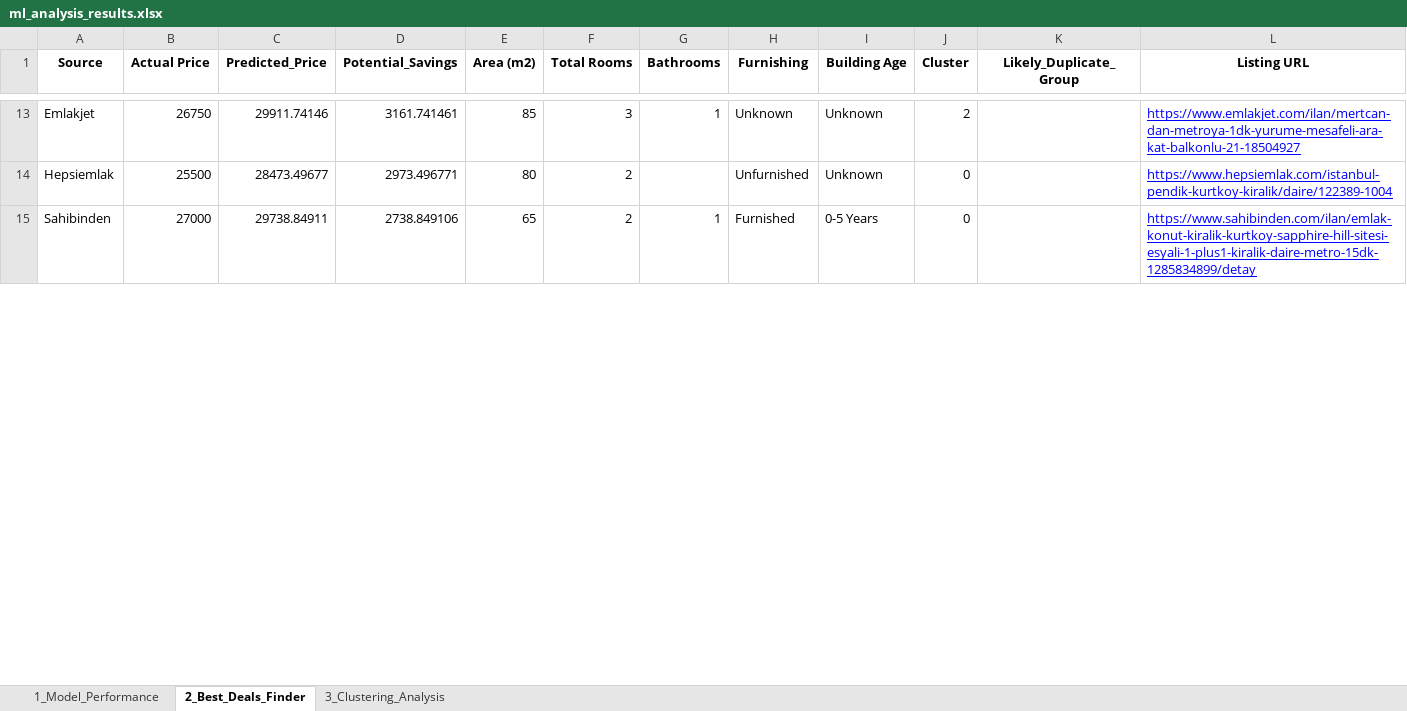
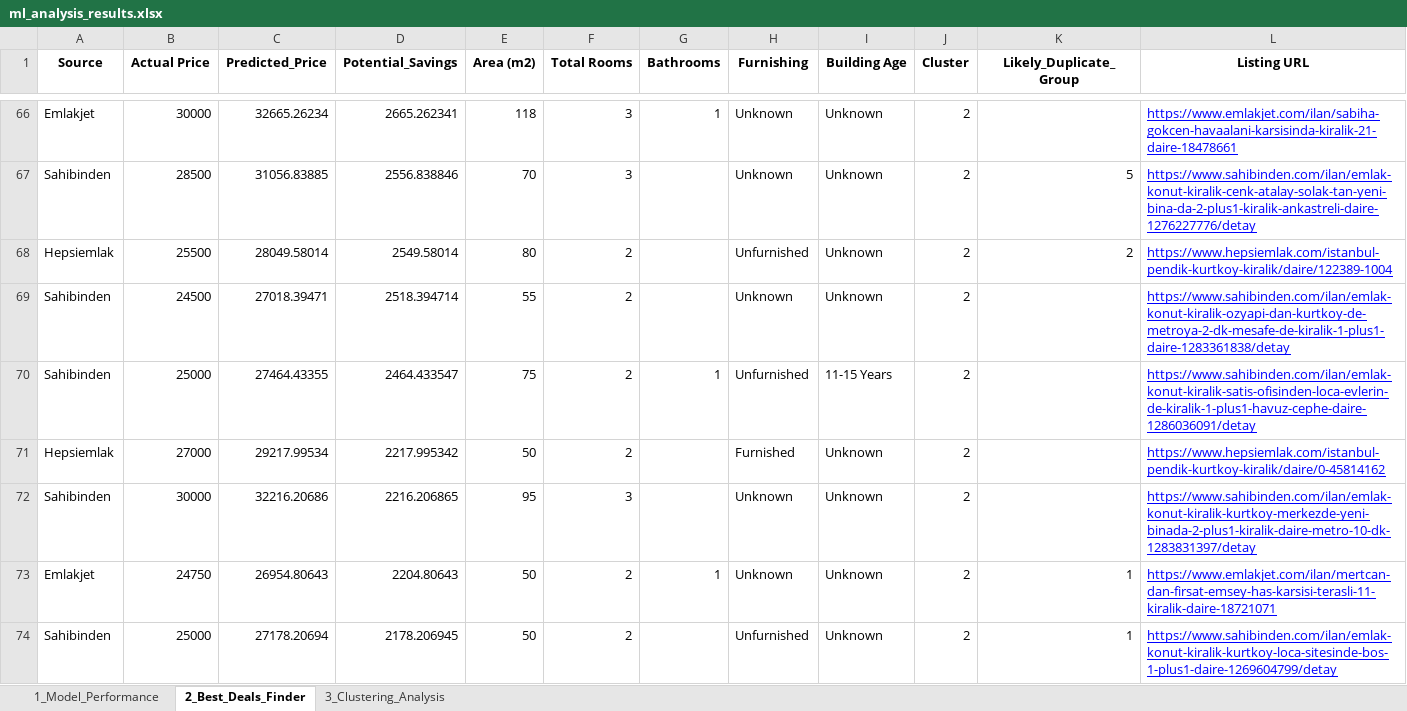
Before and after one commit to keremalci/KEREM-ALCI-DSA-210-PROJECT, an Excel workbook: data/outputs/ml_analysis_results.xlsx, sheet 2_Best_Deals_Finder, drawn as a sheet; only a part is shown, gaps mark what is left out; values as stored, in another font and other column widths than the file's, no borders; addresses are those after the commit; the diff covers the shown part only; the diff names each change by its address in the sheet, - before the commit and + after, or states it on an @@ line.

Commit message:
Expand dataset with unused raw batches, fix outlier/duplicate handling

```diff
--- a/data/outputs/ml_analysis_results.xlsx (sheet 2_Best_Deals_Finder)
+++ b/data/outputs/ml_analysis_results.xlsx (sheet 2_Best_Deals_Finder)
-B66 (Actual Price): 26750
+B66 (Actual Price): 30000
-C66 (Predicted_Price): 29911.74146
+C66 (Predicted_Price): 32665.26234
-D66 (Potential_Savings): 3161.741461
+D66 (Potential_Savings): 2665.262341
-E66 (Area (m2)): 85
+E66 (Area (m2)): 118
-L66 (Listing URL): https://www.emlakjet.com/ilan/mertcan-dan-metroya-1dk-yurume-mesafeli-ara-kat-balkonlu-21-18504927
+L66 (Listing URL): https://www.emlakjet.com/ilan/sabiha-gokcen-havaalani-karsisinda-kiralik-21-daire-18478661
+row 67: Sahibinden | 28500 | 31056.83885 | 2556.838846 | 70 | 3 |  | Unknown | Unknown | 2 | 5 | https://www.sahibinden.com/ilan/emlak-konut-kiralik-cenk-atalay-solak-tan-yeni-bina-da-2-plus1-kiralik-ankastreli-daire-1276227776/detay
-C68 (Predicted_Price): 28473.49677
+C68 (Predicted_Price): 28049.58014
-D68 (Potential_Savings): 2973.496771
+D68 (Potential_Savings): 2549.58014
-J68 (Cluster): 0
+J68 (Cluster): 2
-K68 (Likely_Duplicate_Group): (empty)
+K68 (Likely_Duplicate_Group): 2
+row 69: Sahibinden | 24500 | 27018.39471 | 2518.394714 | 55 | 2 |  | Unknown | Unknown | 2 |  | https://www.sahibinden.com/ilan/emlak-konut-kiralik-ozyapi-dan-kurtkoy-de-metroya-2-dk-mesafe-de-kiralik-1-plus1-daire-1283361838/detay
-B70 (Actual Price): 27000
+B70 (Actual Price): 25000
-C70 (Predicted_Price): 29738.84911
+C70 (Predicted_Price): 27464.43355
-D70 (Potential_Savings): 2738.849106
+D70 (Potential_Savings): 2464.433547
-E70 (Area (m2)): 65
+E70 (Area (m2)): 75
-H70 (Furnishing): Furnished
+H70 (Furnishing): Unfurnished
-I70 (Building Age): 0-5 Years
+I70 (Building Age): 11-15 Years
-J70 (Cluster): 0
+J70 (Cluster): 2
-L70 (Listing URL): https://www.sahibinden.com/ilan/emlak-konut-kiralik-kurtkoy-sapphire-hill-sitesi-esyali-1-plus1-kiralik-daire-metro-15dk-1285834899/detay
+L70 (Listing URL): https://www.sahibinden.com/ilan/emlak-konut-kiralik-satis-ofisinden-loca-evlerin-de-kiralik-1-plus1-havuz-cephe-daire-1286036091/detay
+row 71: Hepsiemlak | 27000 | 29217.99534 | 2217.995342 | 50 | 2 |  | Furnished | Unknown | 2 |  | https://www.hepsiemlak.com/istanbul-pendik-kurtkoy-kiralik/daire/0-45814162
+row 72: Sahibinden | 30000 | 32216.20686 | 2216.206865 | 95 | 3 |  | Unknown | Unknown | 2 |  | https://www.sahibinden.com/ilan/emlak-konut-kiralik-kurtkoy-merkezde-yeni-binada-2-plus1-kiralik-daire-metro-10-dk-1283831397/detay
+row 73: Emlakjet | 24750 | 26954.80643 | 2204.80643 | 50 | 2 | 1 | Unknown | Unknown | 2 | 1 | https://www.emlakjet.com/ilan/mertcan-dan-firsat-emsey-has-karsisi-terasli-11-kiralik-daire-18721071
+row 74: Sahibinden | 25000 | 27178.20694 | 2178.206945 | 50 | 2 |  | Unfurnished | Unknown | 2 | 1 | https://www.sahibinden.com/ilan/emlak-konut-kiralik-kurtkoy-loca-sitesinde-bos-1-plus1-daire-1269604799/detay
```
Also changed, not shown: 85 added rows, 3 removed rows and 73 edited cells elsewhere in this sheet, sheet 3_Clustering_Analysis, sheet 1_Model_Performance, 8 other files.
